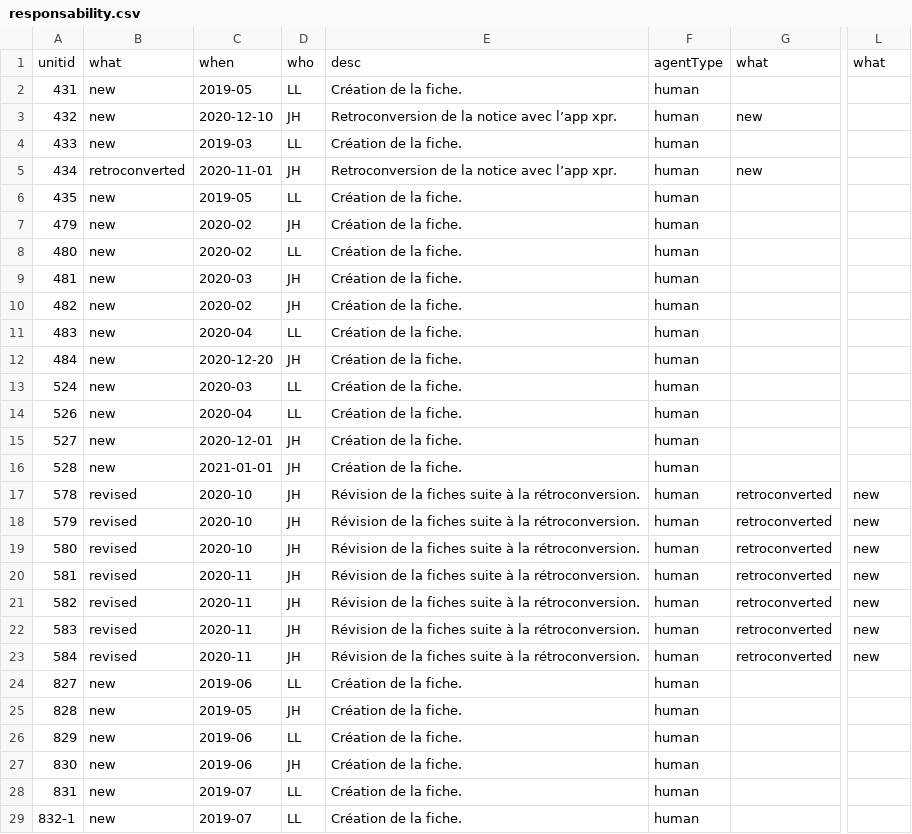
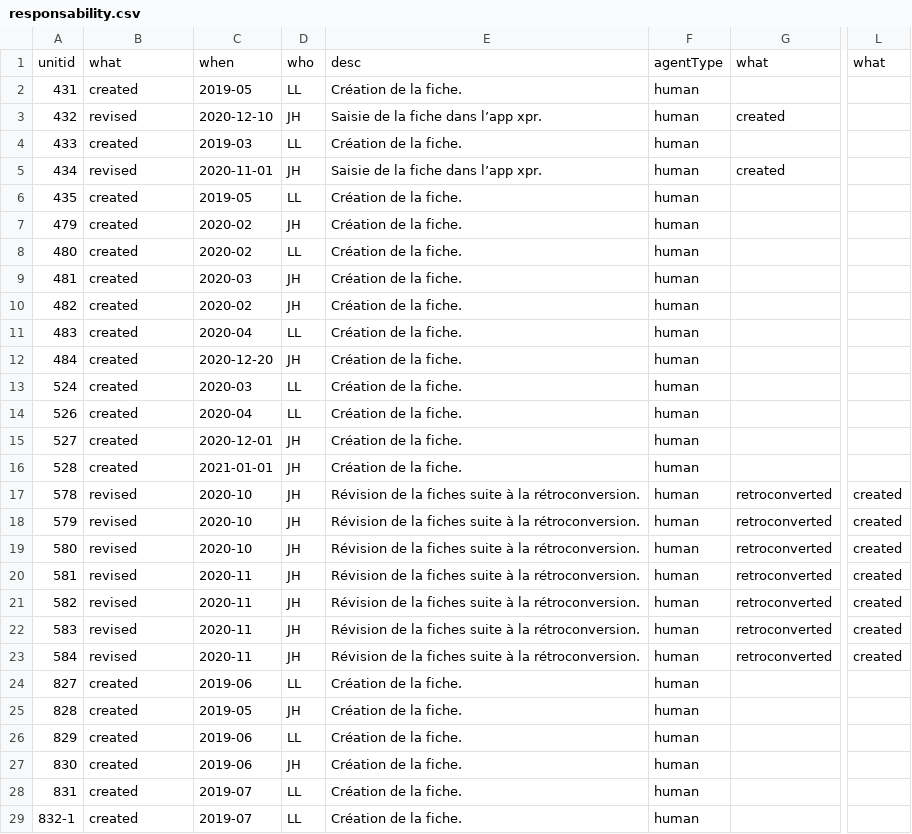
Before and after one commit to anrExperts/data, a CSV file: files/responsability.csv, drawn as a sheet; only a part is shown, gaps mark what is left out; the diff covers the shown part only; the diff names each change by its address in the sheet, - before the commit and + after, or states it on an @@ line.

Commit message:
reviewed responsability

```diff
--- a/files/responsability.csv
+++ b/files/responsability.csv
-B2: new
+B2: created
-B3: new
+B3: revised
-E3: Retroconversion de la notice avec l’app xpr.
+E3: Saisie de la fiche dans l’app xpr.
-G3: new
+G3: created
-B4: new
+B4: created
-B5: retroconverted
+B5: revised
-E5: Retroconversion de la notice avec l’app xpr.
+E5: Saisie de la fiche dans l’app xpr.
-G5: new
+G5: created
-B6:B16: new
+B6:B16: created
-L17:L23: new
+L17:L23: created
-B24:B29: new
+B24:B29: created
```
Also changed, not shown: 24 edited cells elsewhere in this file, 1 other file.
